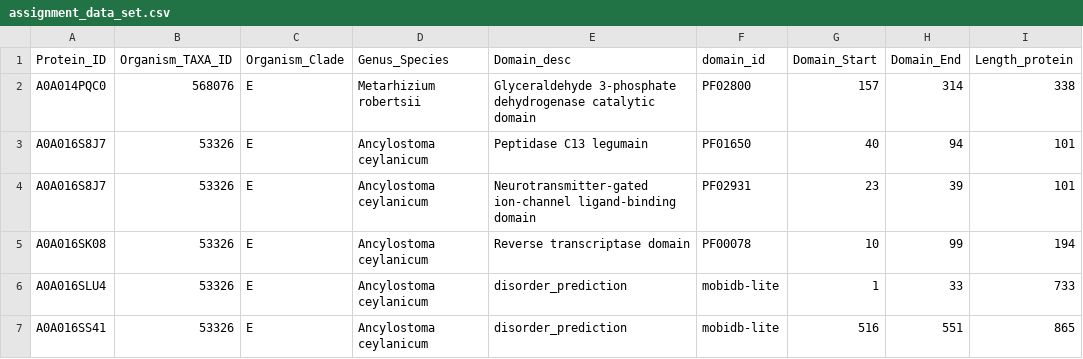
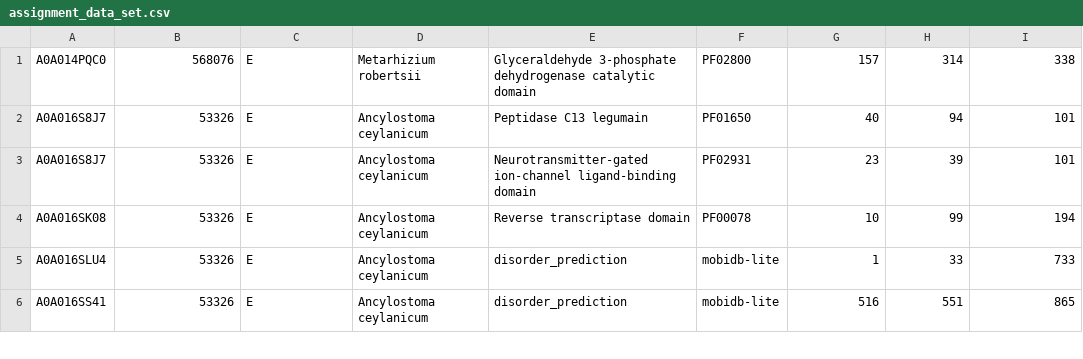
Before and after one commit to jijoGit/DjangoRest, a CSV file: csv/assignment_data_set.csv, drawn as a sheet; only a part is shown.

```diff
--- a/csv/assignment_data_set.csv
+++ b/csv/assignment_data_set.csv
@@ -1,2 +1 @@
-Protein_ID,Organism_TAXA_ID,Organism_Clade,Genus_Species,Domain_desc,domain_id,Domain_Start,Domain_End,Length_protein
 A0A014PQC0,568076,E,Metarhizium robertsii,Glyceraldehyde 3-phosphate dehydrogenase catalytic domain,PF02800,157,314,338
```
Also changed, not shown: 50 other files.
